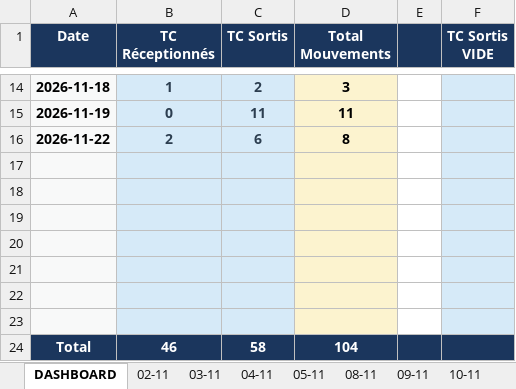
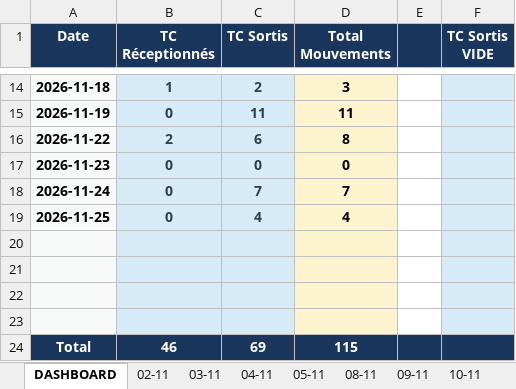
Before and after one commit to Mag2027pro/egs-conatainer-tracker-, an Excel workbook: Fiche de mouvement _11-2026.xlsx, sheet DASHBOARD, drawn as a sheet; only a part is shown, gaps mark what is left out; values as stored, in another font and other column widths than the file's, no borders; removed rows and columns are numbered as before the commit, all else as after; the diff names each change by its address in the sheet, - before the commit and + after, or states it on an @@ line.

```diff
--- a/Fiche de mouvement _11-2026.xlsx (sheet DASHBOARD)
+++ b/Fiche de mouvement _11-2026.xlsx (sheet DASHBOARD)
+row 17: 2026-11-23 | 0 | 0 | 0
+row 18: 2026-11-24 | 0 | 7 | 7
+row 19: 2026-11-25 | 0 | 4 | 4
-row 21: (empty)
-row 22: (empty)
-row 23: (empty)
-C24 (TC Sortis): 58
+C24 (TC Sortis): 69
-D24 (Total Mouvements): 104
+D24 (Total Mouvements): 115
```
Also changed, not shown: sheet 17-11, sheet 15-11, other sheet tabs, formulas that keep their value, charts or pictures.
